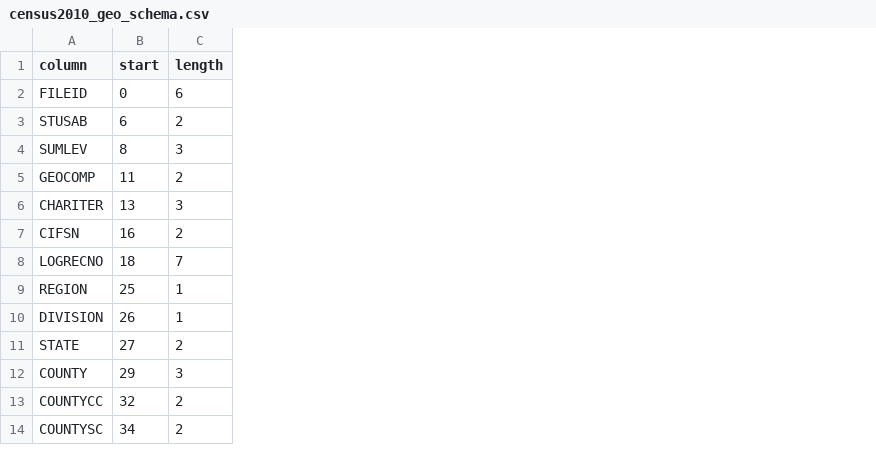
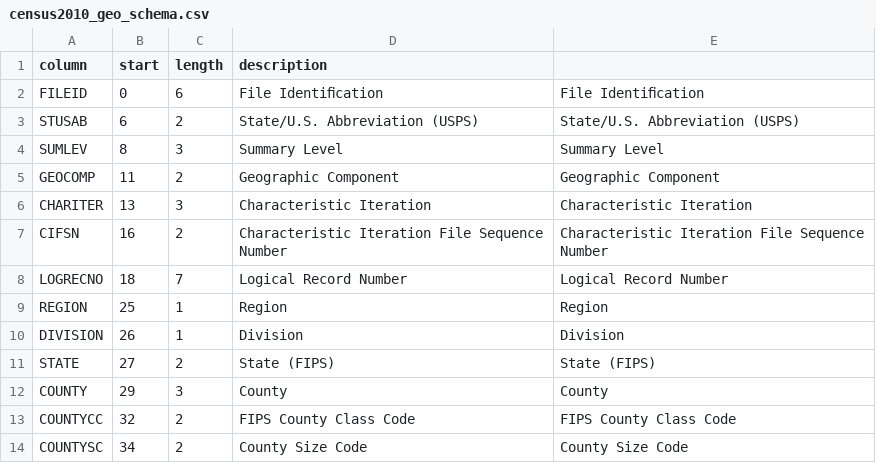
Before and after one commit to wireservice/ffs, a CSV file: us/census/census2010_geo_schema.csv, drawn as a sheet; only a part is shown; the diff names each change by its address in the sheet, - before the commit and + after, or states it on an @@ line.

Commit message:
add labels to clarify column names (helpful for comparing to ACS columns

```diff
--- a/us/census/census2010_geo_schema.csv
+++ b/us/census/census2010_geo_schema.csv
+column D (description), rows 2-14: File Identiﬁcation | State/U.S. Abbreviation (USPS) | Summary Level | Geographic Component | Characteristic Iteration | Characteristic Iteration File Sequence Number | Logical Record Number | Region | Division | State (FIPS) | County | FIPS County Class Code | County Size Code
+column E, rows 2-14: File Identiﬁcation | State/U.S. Abbreviation (USPS) | Summary Level | Geographic Component | Characteristic Iteration | Characteristic Iteration File Sequence Number | Logical Record Number | Region | Division | State (FIPS) | County | FIPS County Class Code | County Size Code
```
